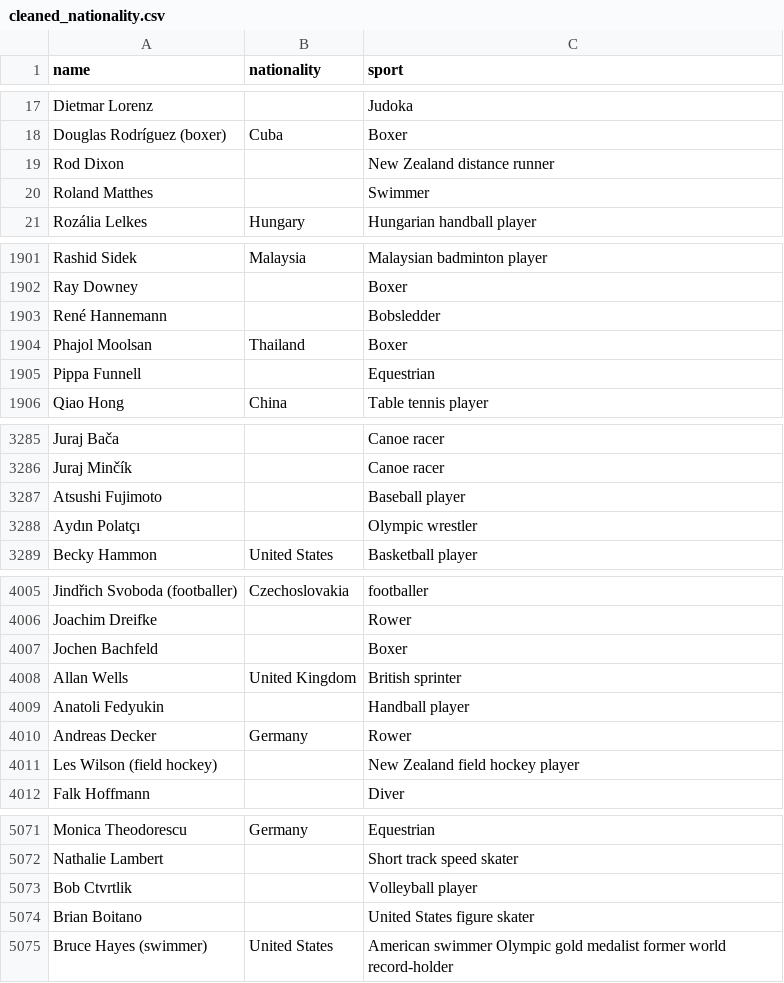
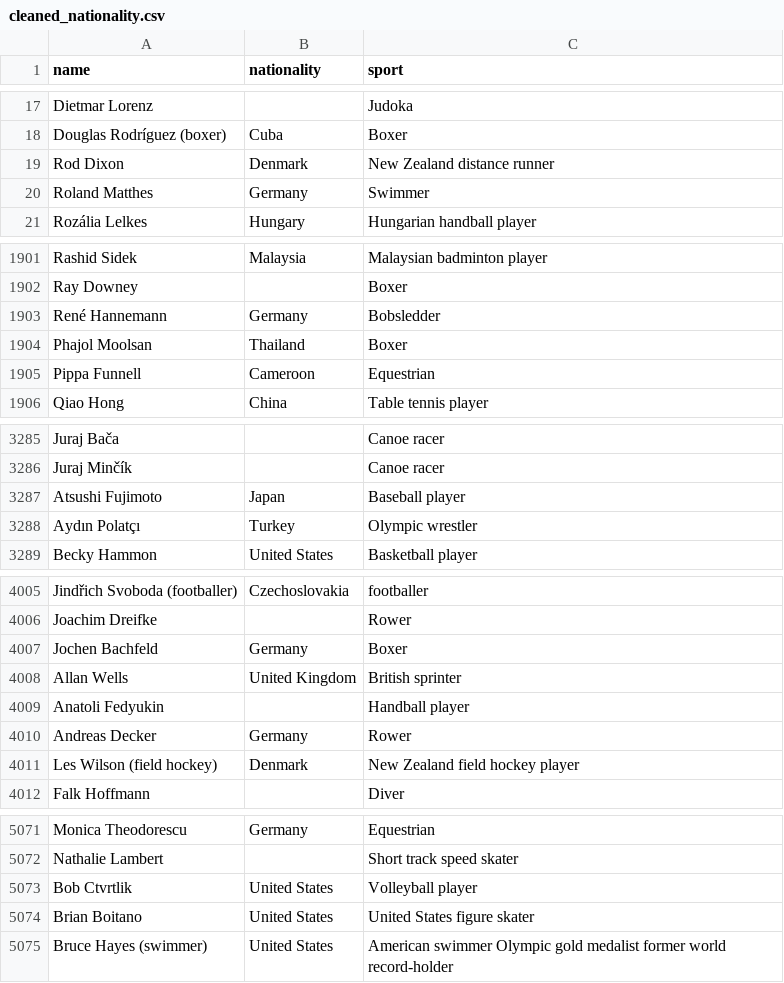
Before and after one commit to Icassola/group-project, a CSV file: cleaned_nationality.csv, drawn as a sheet; only a part is shown, gaps mark what is left out; the diff covers the shown part only.

Commit message:
Cleaned nationality even more

```diff
--- a/cleaned_nationality.csv
+++ b/cleaned_nationality.csv
@@ -18,4 +18,4 @@ Dietmar Lorenz,,Judoka
 Douglas Rodríguez (boxer),Cuba,Boxer
-Rod Dixon,,New Zealand distance runner
-Roland Matthes,,Swimmer
+Rod Dixon,Denmark,New Zealand distance runner
+Roland Matthes,Germany,Swimmer
 Rozália Lelkes,Hungary,Hungarian handball player
@@ -1902,5 +1902,5 @@ Rashid Sidek,Malaysia,Malaysian badminton player
 Ray Downey,,Boxer
-René Hannemann,,Bobsledder
+René Hannemann,Germany,Bobsledder
 Phajol Moolsan,Thailand,Boxer
-Pippa Funnell,,Equestrian
+Pippa Funnell,Cameroon,Equestrian
 Qiao Hong,China,Table tennis player
@@ -3286,4 +3286,4 @@ Juraj Bača,,Canoe racer
 Juraj Minčík,,Canoe racer
-Atsushi Fujimoto,,Baseball player
-Aydın Polatçı,,Olympic wrestler
+Atsushi Fujimoto,Japan,Baseball player
+Aydın Polatçı,Turkey,Olympic wrestler
 Becky Hammon,United States,Basketball player
@@ -4006,3 +4006,3 @@ Jindřich Svoboda (footballer),Czechoslovakia,footballer
 Joachim Dreifke,,Rower
-Jochen Bachfeld,,Boxer
+Jochen Bachfeld,Germany,Boxer
 Allan Wells,United Kingdom,British sprinter
@@ -4010,3 +4010,3 @@ Anatoli Fedyukin,,Handball player
 Andreas Decker,Germany,Rower
-Les Wilson (field hockey),,New Zealand field hockey player
+Les Wilson (field hockey),Denmark,New Zealand field hockey player
 Falk Hoffmann,,Diver
@@ -5072,4 +5072,4 @@ Monica Theodorescu,Germany,Equestrian
 Nathalie Lambert,,Short track speed skater
-Bob Ctvrtlik,,Volleyball player
-Brian Boitano,,United States figure skater
+Bob Ctvrtlik,United States,Volleyball player
+Brian Boitano,United States,United States figure skater
 Bruce Hayes (swimmer),United States,American swimmer Olympic gold medalist former world record-holder
```
Also changed, not shown: 95 edited cells elsewhere in this file, 1 other file.
